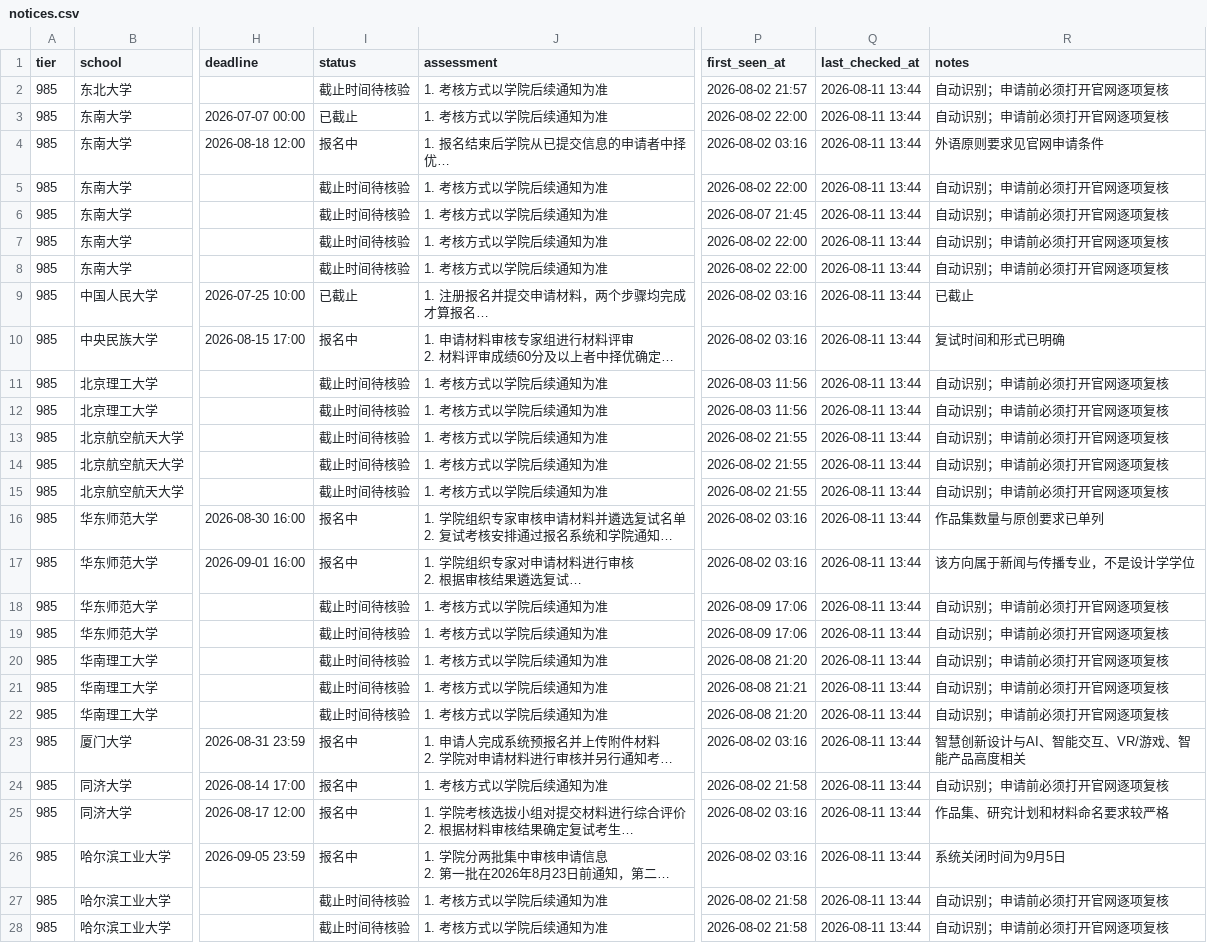
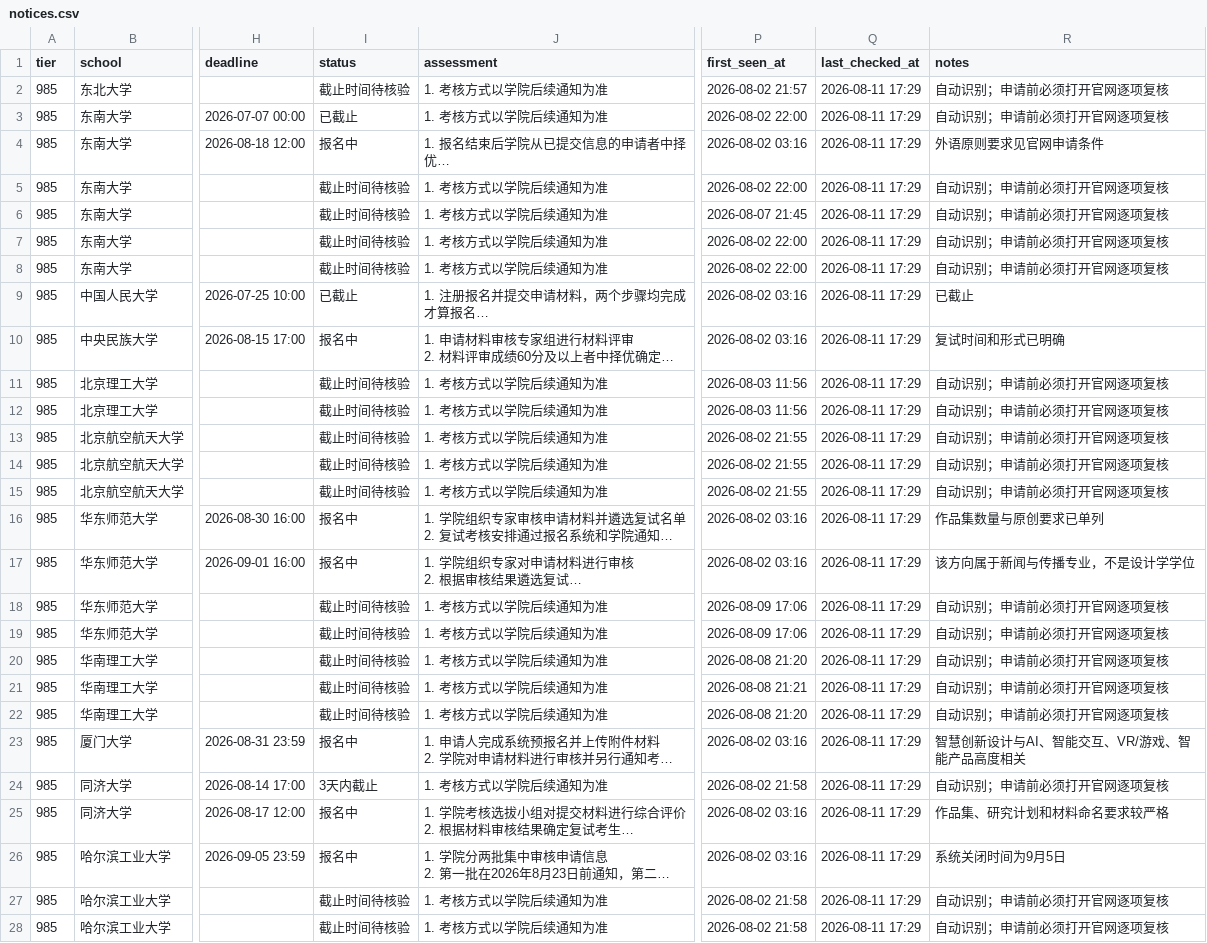
Before and after one commit to wangxiangchaosheng-wq/design-tuimian-monitor, a CSV file: data/notices.csv, drawn as a sheet; only a part is shown, gaps mark what is left out; long unchanged cells end in …; the diff covers the shown part only; the diff names each change by its address in the sheet, - before the commit and + after, or states it on an @@ line.

```diff
--- a/data/notices.csv
+++ b/data/notices.csv
-Q2:Q28 (last_checked_at): 2026-08-11 13:44
+Q2:Q28 (last_checked_at): 2026-08-11 17:29
-I24 (status): 报名中
+I24 (status): 3天内截止
```
Also changed, not shown: 25 edited cells elsewhere in this file, 3 other files.
